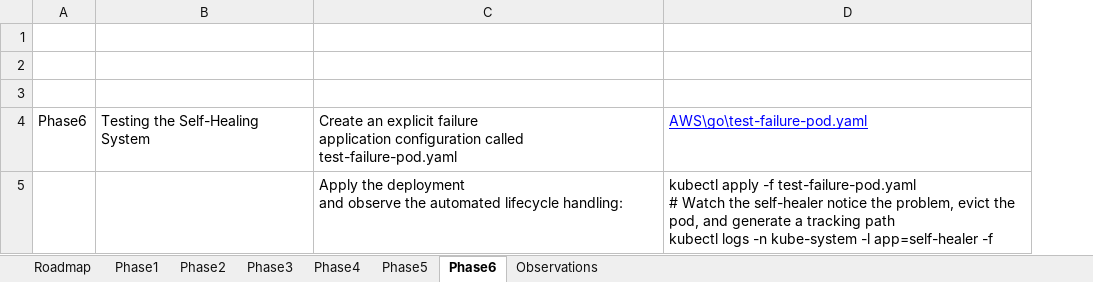
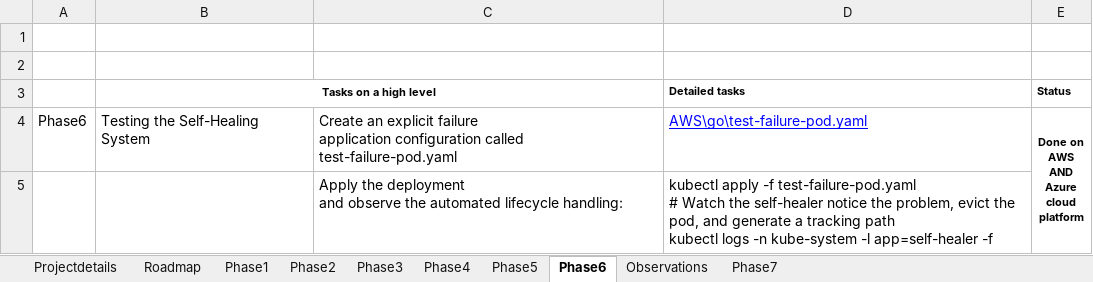
Before and after one commit to peri-2005/k8s-self-healing-stack, an Excel workbook: k8s_self_healing_project_steps.xlsx, sheet Phase6, drawn as a sheet; values as stored, in another font and other column widths than the file's, no borders; ↵ is a line break in a cell; the diff names each change by its address in the sheet, - before the commit and + after, or states it on an @@ line.

Commit message:
Added phase7 for Graffana web updates

```diff
--- a/k8s_self_healing_project_steps.xlsx (sheet Phase6)
+++ b/k8s_self_healing_project_steps.xlsx (sheet Phase6)
+sheet tab: Projectdetails
+sheet tab: Phase7
+column E (Status), row 4: Done on ↵ AWS ↵ AND ↵ Azure ↵ cloud ↵ platform
-row 3: (empty)
+row 3:  | Tasks on a high level |  | Detailed tasks | Status
+B3:C3 merged
```
Also changed, not shown: sheet Phase4, sheet Phase3, sheet Phase5, sheet Phase2, sheet Phase1, sheet Roadmap.
